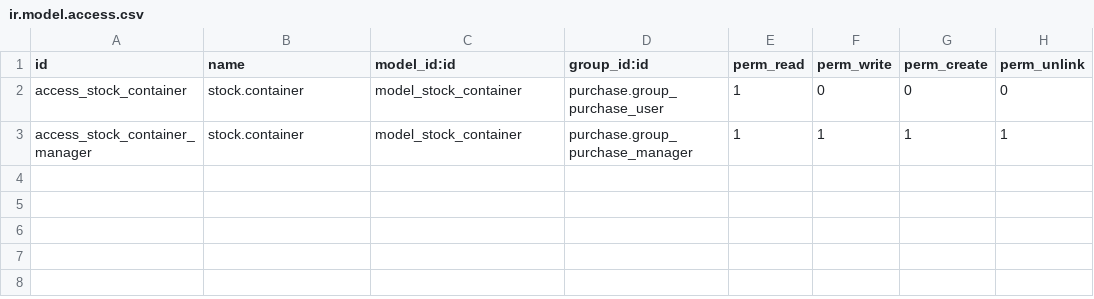
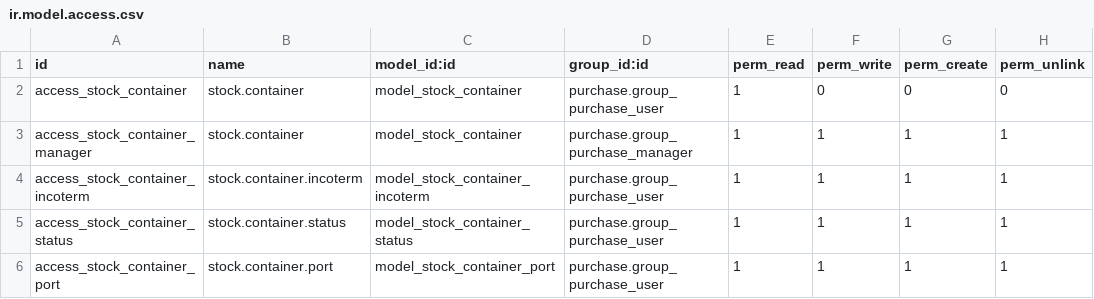
Before and after one commit to Pexego/PXGO_00053_2013_VT, a CSV file: project-addons/purchase_picking/security/ir.model.access.csv, drawn as a sheet; the diff names each change by its address in the sheet, - before the commit and + after, or states it on an @@ line.

Commit message:
[FIX] purchase_picking: permisos sobre los nuevos modelos para envíos "incoterm, port y status" al grupo de compras

```diff
--- a/project-addons/purchase_picking/security/ir.model.access.csv
+++ b/project-addons/purchase_picking/security/ir.model.access.csv
+row 4: access_stock_container_incoterm | stock.container.incoterm | model_stock_container_incoterm | purchase.group_purchase_user | 1 | 1 | 1 | 1
+row 5: access_stock_container_status | stock.container.status | model_stock_container_status | purchase.group_purchase_user | 1 | 1 | 1 | 1
+row 6: access_stock_container_port | stock.container.port | model_stock_container_port | purchase.group_purchase_user | 1 | 1 | 1 | 1
```
